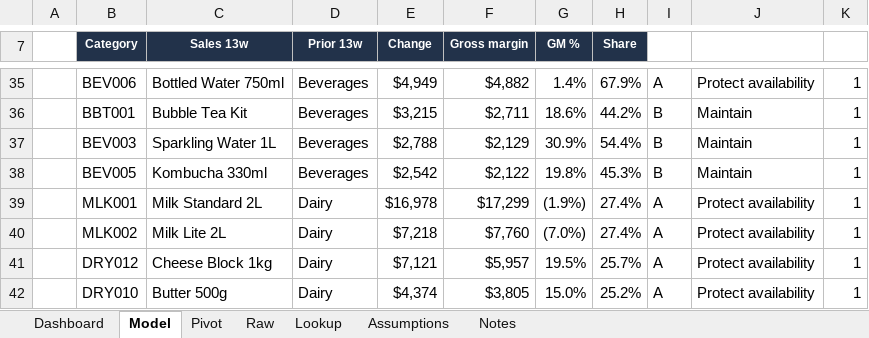
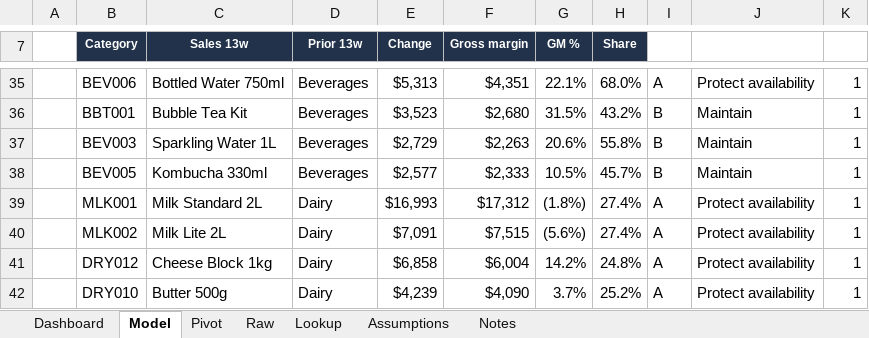
Before and after one commit to Pavi44M/Agent-Shelly-0.3, an Excel workbook: docs/reports/Shelly_Category_Review.xlsx, sheet Model, drawn as a sheet; only a part is shown, gaps mark what is left out; values as stored, in another font and other column widths than the file's, no borders; conditional formats not drawn; the diff covers the shown part only; the diff names each change by its address in the sheet, - before the commit and + after, or states it on an @@ line.

```diff
--- a/docs/reports/Shelly_Category_Review.xlsx (sheet Model)
+++ b/docs/reports/Shelly_Category_Review.xlsx (sheet Model)
-E35 (Change): $4,949
+E35 (Change): $5,313
-F35 (Gross margin): $4,882
+F35 (Gross margin): $4,351
-G35 (GM %): 1.4%
+G35 (GM %): 22.1%
-H35 (Share): 67.9%
+H35 (Share): 68.0%
-E36 (Change): $3,215
+E36 (Change): $3,523
-F36 (Gross margin): $2,711
+F36 (Gross margin): $2,680
-G36 (GM %): 18.6%
+G36 (GM %): 31.5%
-H36 (Share): 44.2%
+H36 (Share): 43.2%
-E37 (Change): $2,788
+E37 (Change): $2,729
-F37 (Gross margin): $2,129
+F37 (Gross margin): $2,263
-G37 (GM %): 30.9%
+G37 (GM %): 20.6%
-H37 (Share): 54.4%
+H37 (Share): 55.8%
-E38 (Change): $2,542
+E38 (Change): $2,577
-F38 (Gross margin): $2,122
+F38 (Gross margin): $2,333
-G38 (GM %): 19.8%
+G38 (GM %): 10.5%
-H38 (Share): 45.3%
+H38 (Share): 45.7%
-E39 (Change): $16,978
+E39 (Change): $16,993
-F39 (Gross margin): $17,299
+F39 (Gross margin): $17,312
-G39 (GM %): (1.9%)
+G39 (GM %): (1.8%)
-E40 (Change): $7,218
+E40 (Change): $7,091
-F40 (Gross margin): $7,760
+F40 (Gross margin): $7,515
-G40 (GM %): (7.0%)
+G40 (GM %): (5.6%)
-E41 (Change): $7,121
+E41 (Change): $6,858
-F41 (Gross margin): $5,957
+F41 (Gross margin): $6,004
-G41 (GM %): 19.5%
+G41 (GM %): 14.2%
-H41 (Share): 25.7%
+H41 (Share): 24.8%
-E42 (Change): $4,374
+E42 (Change): $4,239
-F42 (Gross margin): $3,805
+F42 (Gross margin): $4,090
-G42 (GM %): 15.0%
+G42 (GM %): 3.7%
```
Also changed, not shown: 6 added rows, 6 removed rows and 205 edited cells elsewhere in this sheet, sheet Raw, sheet Pivot, sheet Lookup, sheet Dashboard, sheet Notes, sheet Assumptions, formulas that keep their value, docs/reports/Shelly_13_Week_Forecast.xlsx, docs/reports/Shelly_Roster_Labour.xlsx, 36 other files.
